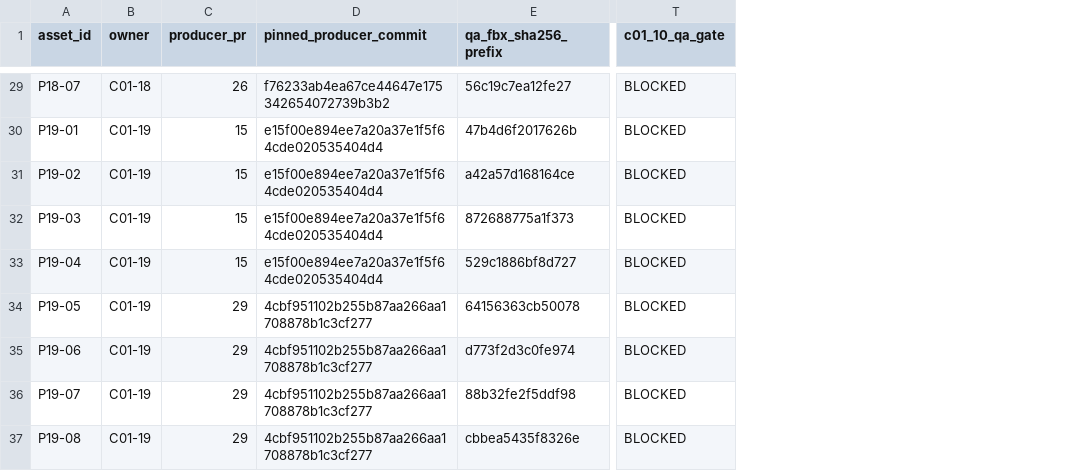
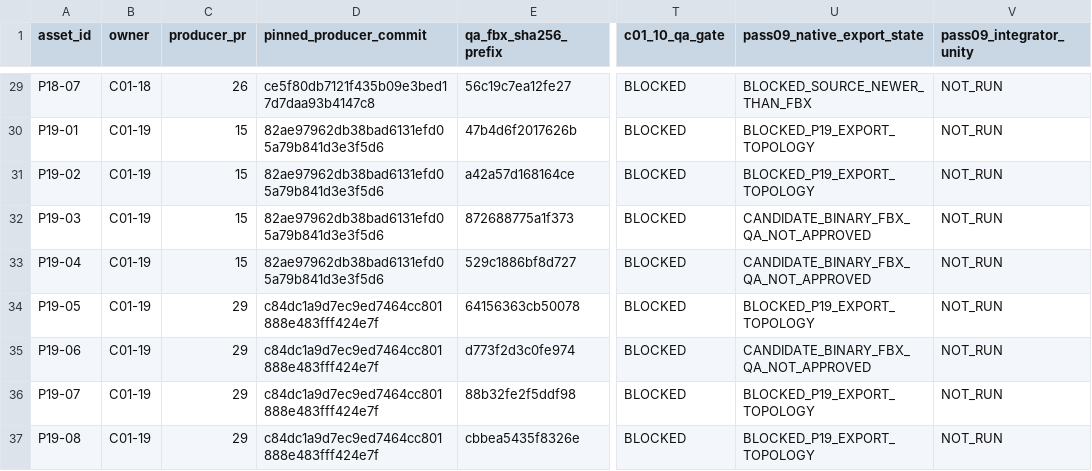
Before and after one commit to C8LyNn/Model-Test, a CSV file: C01InteriorProps/Pass04/PASS04_36_MODEL_HANDOFF.csv, drawn as a sheet; only a part is shown, gaps mark what is left out; the diff covers the shown part only; the diff names each change by its address in the sheet, - before the commit and + after, or states it on an @@ line.

Commit message:
C01-10 PASS09: 36 per-ID exact source revisions and explicit 17 blocked native binary export states

```diff
--- a/C01InteriorProps/Pass04/PASS04_36_MODEL_HANDOFF.csv
+++ b/C01InteriorProps/Pass04/PASS04_36_MODEL_HANDOFF.csv
+column U (pass09_native_export_state), rows 29-37: BLOCKED_SOURCE_NEWER_THAN_FBX | BLOCKED_P19_EXPORT_TOPOLOGY | BLOCKED_P19_EXPORT_TOPOLOGY | CANDIDATE_BINARY_FBX_QA_NOT_APPROVED | CANDIDATE_BINARY_FBX_QA_NOT_APPROVED | BLOCKED_P19_EXPORT_TOPOLOGY | CANDIDATE_BINARY_FBX_QA_NOT_APPROVED | BLOCKED_P19_EXPORT_TOPOLOGY | BLOCKED_P19_EXPORT_TOPOLOGY
+column V (pass09_integrator_unity), rows 29-37: all NOT_RUN
-D29 (pinned_producer_commit): f76233ab4ea67ce44647e175342654072739b3b2
+D29 (pinned_producer_commit): ce5f80db7121f435b09e3bed17d7daa93b4147c8
-D30:D33 (pinned_producer_commit): e15f00e894ee7a20a37e1f5f64cde020535404d4
+D30:D33 (pinned_producer_commit): 82ae97962db38bad6131efd05a79b841d3e3f5d6
-D34:D37 (pinned_producer_commit): 4cbf951102b255b87aa266aa1708878b1c3cf277
+D34:D37 (pinned_producer_commit): c84dc1a9d7ec9ed7464cc801888e483fff424e7f
```
Also changed, not shown: 17 edited cells elsewhere in this file.
